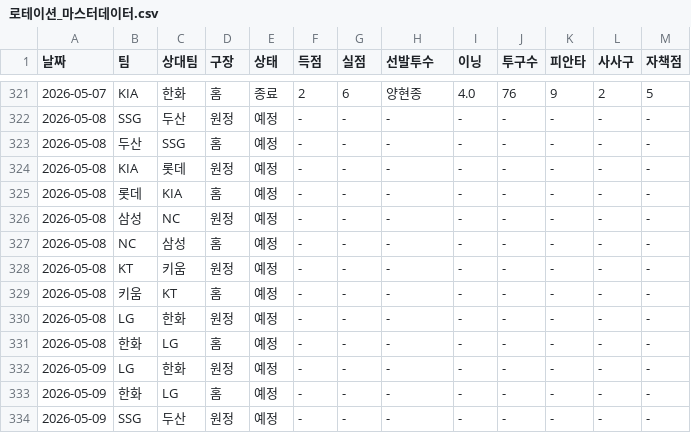
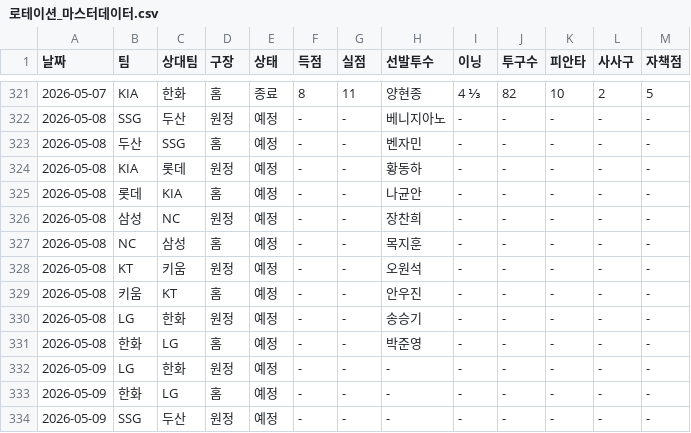
Before and after one commit to smmartworld/kbostarter, a CSV file: 로테이션_마스터데이터.csv, drawn as a sheet; only a part is shown, gaps mark what is left out; the diff covers the shown part only.

```diff
--- a/로테이션_마스터데이터.csv
+++ b/로테이션_마스터데이터.csv
@@ -321,12 +321,12 @@
-2026-05-07,KIA,한화,홈,종료,2,6,양현종,4.0,76,9,2,5
-2026-05-08,SSG,두산,원정,예정,-,-,-,-,-,-,-,-
-2026-05-08,두산,SSG,홈,예정,-,-,-,-,-,-,-,-
-2026-05-08,KIA,롯데,원정,예정,-,-,-,-,-,-,-,-
-2026-05-08,롯데,KIA,홈,예정,-,-,-,-,-,-,-,-
-2026-05-08,삼성,NC,원정,예정,-,-,-,-,-,-,-,-
-2026-05-08,NC,삼성,홈,예정,-,-,-,-,-,-,-,-
-2026-05-08,KT,키움,원정,예정,-,-,-,-,-,-,-,-
-2026-05-08,키움,KT,홈,예정,-,-,-,-,-,-,-,-
-2026-05-08,LG,한화,원정,예정,-,-,-,-,-,-,-,-
-2026-05-08,한화,LG,홈,예정,-,-,-,-,-,-,-,-
+2026-05-07,KIA,한화,홈,종료,8,11,양현종,4 ⅓,82,10,2,5
+2026-05-08,SSG,두산,원정,예정,-,-,베니지아노,-,-,-,-,-
+2026-05-08,두산,SSG,홈,예정,-,-,벤자민,-,-,-,-,-
+2026-05-08,KIA,롯데,원정,예정,-,-,황동하,-,-,-,-,-
+2026-05-08,롯데,KIA,홈,예정,-,-,나균안,-,-,-,-,-
+2026-05-08,삼성,NC,원정,예정,-,-,장찬희,-,-,-,-,-
+2026-05-08,NC,삼성,홈,예정,-,-,목지훈,-,-,-,-,-
+2026-05-08,KT,키움,원정,예정,-,-,오원석,-,-,-,-,-
+2026-05-08,키움,KT,홈,예정,-,-,안우진,-,-,-,-,-
+2026-05-08,LG,한화,원정,예정,-,-,송승기,-,-,-,-,-
+2026-05-08,한화,LG,홈,예정,-,-,박준영,-,-,-,-,-
 2026-05-09,LG,한화,원정,예정,-,-,-,-,-,-,-,-
```
Also changed, not shown: 32 edited cells elsewhere in this file.
